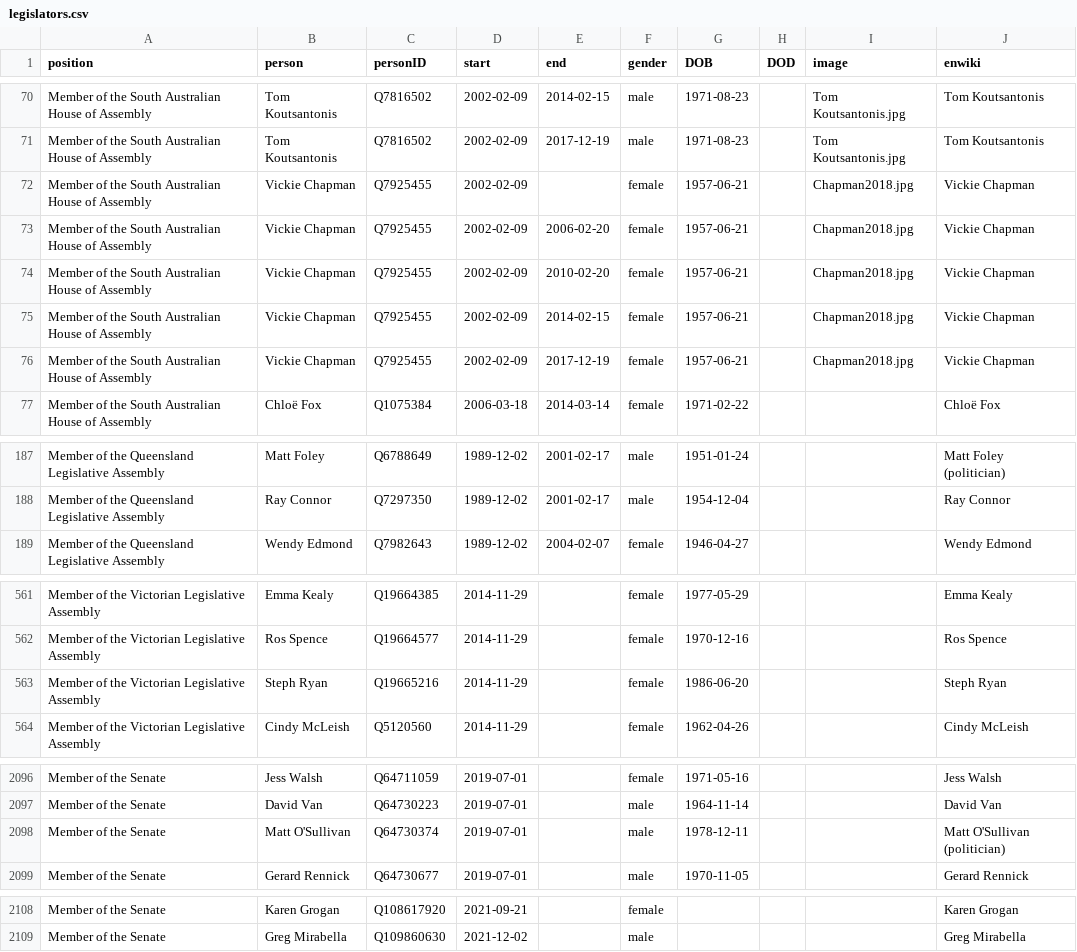
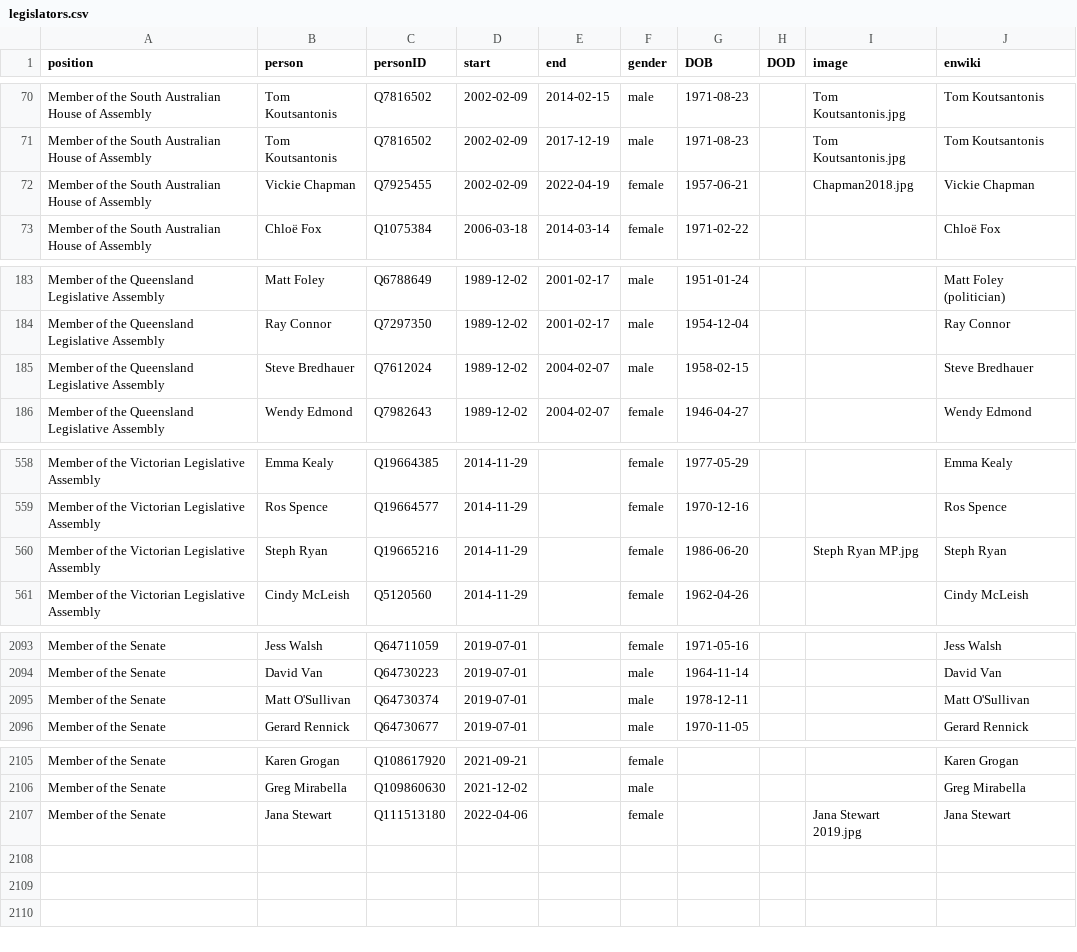
Before and after one commit to every-politician-scrapers/australia-cabinet, a CSV file: html/legislators.csv, drawn as a sheet; only a part is shown, gaps mark what is left out.

```diff
--- a/html/legislators.csv
+++ b/html/legislators.csv
@@ -71,7 +71,3 @@ Member of the South Australian House of Assembly,Tom Koutsantonis,Q7816502,2002-
 Member of the South Australian House of Assembly,Tom Koutsantonis,Q7816502,2002-02-09,2017-12-19,male,1971-08-23,,Tom Koutsantonis.jpg,Tom Koutsantonis
-Member of the South Australian House of Assembly,Vickie Chapman,Q7925455,2002-02-09,,female,1957-06-21,,Chapman2018.jpg,Vickie Chapman
-Member of the South Australian House of Assembly,Vickie Chapman,Q7925455,2002-02-09,2006-02-20,female,1957-06-21,,Chapman2018.jpg,Vickie Chapman
-Member of the South Australian House of Assembly,Vickie Chapman,Q7925455,2002-02-09,2010-02-20,female,1957-06-21,,Chapman2018.jpg,Vickie Chapman
-Member of the South Australian House of Assembly,Vickie Chapman,Q7925455,2002-02-09,2014-02-15,female,1957-06-21,,Chapman2018.jpg,Vickie Chapman
-Member of the South Australian House of Assembly,Vickie Chapman,Q7925455,2002-02-09,2017-12-19,female,1957-06-21,,Chapman2018.jpg,Vickie Chapman
+Member of the South Australian House of Assembly,Vickie Chapman,Q7925455,2002-02-09,2022-04-19,female,1957-06-21,,Chapman2018.jpg,Vickie Chapman
 Member of the South Australian House of Assembly,Chloë Fox,Q1075384,2006-03-18,2014-03-14,female,1971-02-22,,,Chloë Fox
@@ -188,2 +184,3 @@ Member of the Queensland Legislative Assembly,Matt Foley,Q6788649,1989-12-02,200
 Member of the Queensland Legislative Assembly,Ray Connor,Q7297350,1989-12-02,2001-02-17,male,1954-12-04,,,Ray Connor
+Member of the Queensland Legislative Assembly,Steve Bredhauer,Q7612024,1989-12-02,2004-02-07,male,1958-02-15,,,Steve Bredhauer
 Member of the Queensland Legislative Assembly,Wendy Edmond,Q7982643,1989-12-02,2004-02-07,female,1946-04-27,,,Wendy Edmond
@@ -562,3 +559,3 @@ Member of the Victorian Legislative Assembly,Emma Kealy,Q19664385,2014-11-29,,fe
 Member of the Victorian Legislative Assembly,Ros Spence,Q19664577,2014-11-29,,female,1970-12-16,,,Ros Spence
-Member of the Victorian Legislative Assembly,Steph Ryan,Q19665216,2014-11-29,,female,1986-06-20,,,Steph Ryan
+Member of the Victorian Legislative Assembly,Steph Ryan,Q19665216,2014-11-29,,female,1986-06-20,,Steph Ryan MP.jpg,Steph Ryan
 Member of the Victorian Legislative Assembly,Cindy McLeish,Q5120560,2014-11-29,,female,1962-04-26,,,Cindy McLeish
@@ -2097,3 +2094,3 @@ Member of the Senate,Jess Walsh,Q64711059,2019-07-01,,female,1971-05-16,,,Jess W
 Member of the Senate,David Van,Q64730223,2019-07-01,,male,1964-11-14,,,David Van
-Member of the Senate,Matt O'Sullivan,Q64730374,2019-07-01,,male,1978-12-11,,,Matt O'Sullivan (politician)
+Member of the Senate,Matt O'Sullivan,Q64730374,2019-07-01,,male,1978-12-11,,,Matt O'Sullivan
 Member of the Senate,Gerard Rennick,Q64730677,2019-07-01,,male,1970-11-05,,,Gerard Rennick
@@ -2109 +2106,2 @@ Member of the Senate,Karen Grogan,Q108617920,2021-09-21,,female,,,,Karen Grogan
 Member of the Senate,Greg Mirabella,Q109860630,2021-12-02,,male,,,,Greg Mirabella
+Member of the Senate,Jana Stewart,Q111513180,2022-04-06,,female,,,Jana Stewart 2019.jpg,Jana Stewart
```
Also changed, not shown: html/family.csv.
